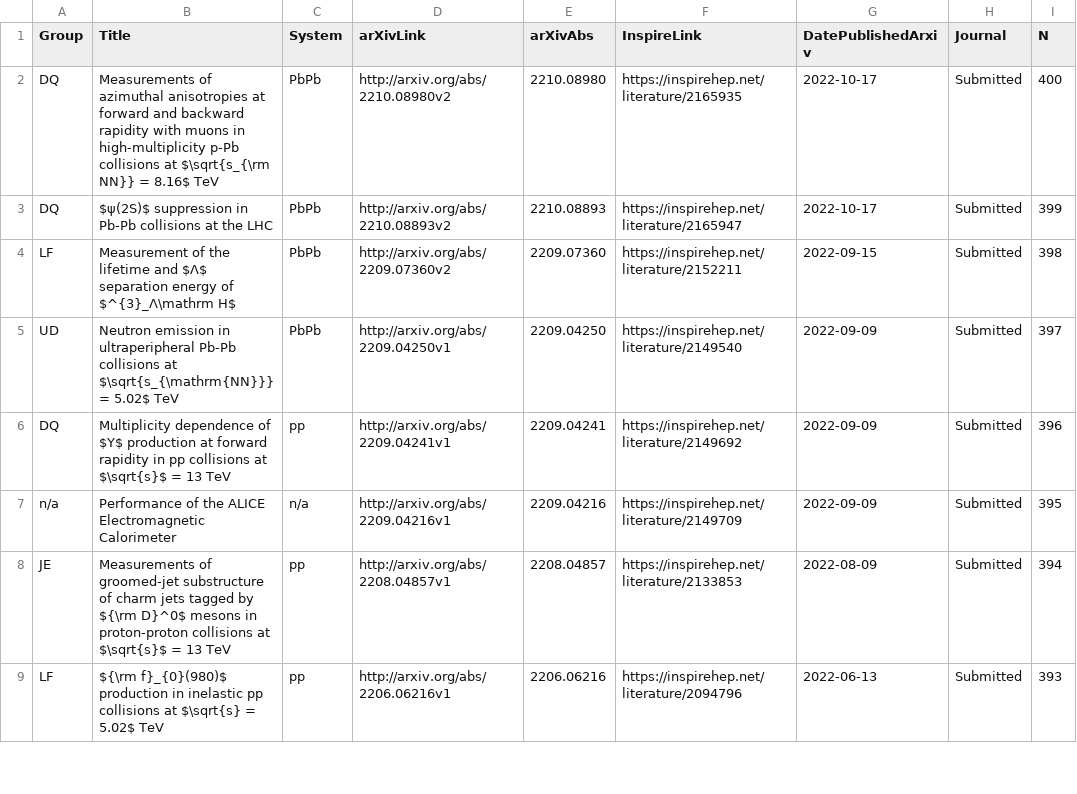
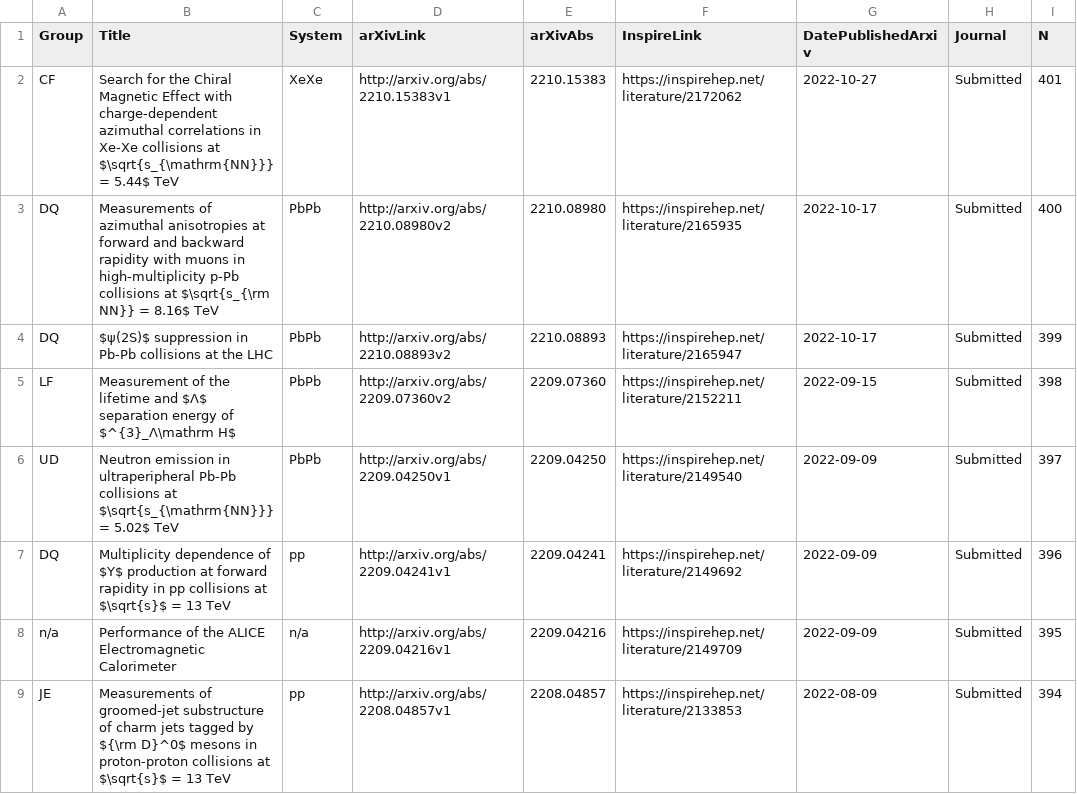
Before and after one commit to matplo/alice_papers, a CSV file: twiki/alice_papers_table.csv, drawn as a sheet; only a part is shown; the shorter side is filled out with more unchanged rows; the diff names each change by its address in the sheet, - before the commit and + after, or states it on an @@ line.

```diff
--- a/twiki/alice_papers_table.csv
+++ b/twiki/alice_papers_table.csv
+row 2: CF | Search for the Chiral Magnetic Effect with charge-dependent azimuthal correlations in Xe-Xe collisions at $\sqrt{s_{\mathrm{NN}}} = 5.44$ TeV | XeXe | http://arxiv.org/abs/2210.15383v1 | 2210.15383 | https://inspirehep.net/literature/2172062 | 2022-10-27 | Submitted | 401
```
Also changed, not shown: 7 other files.
